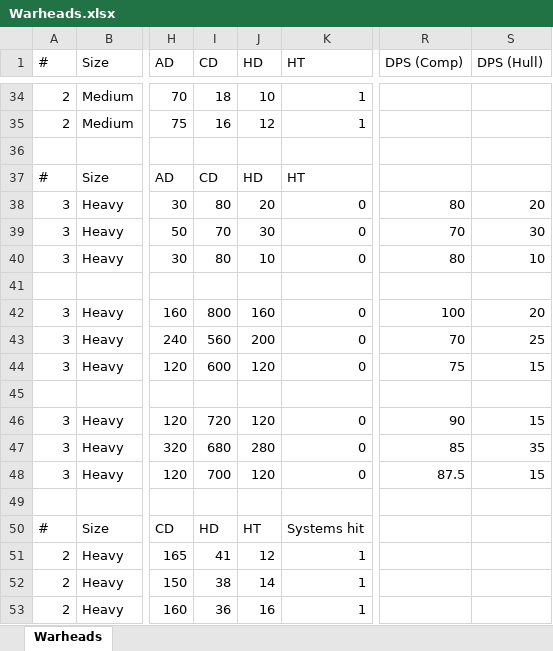
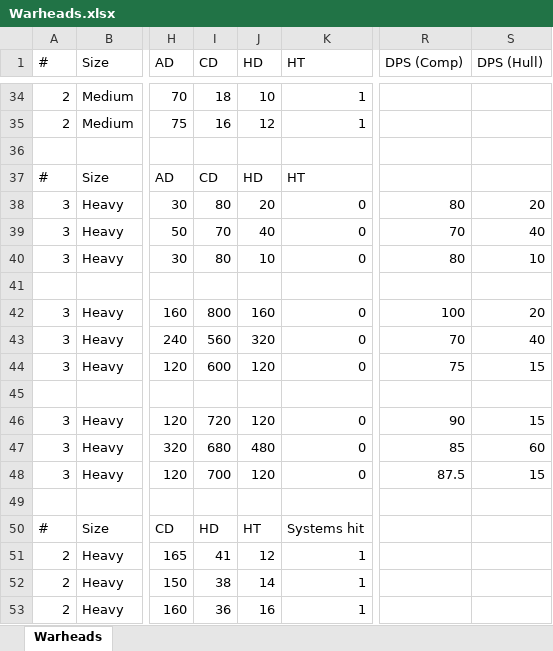
Before and after one commit to boris-van-sosin/Privateer, an Excel workbook: TextData/Warheads.xlsx, sheet Warheads, drawn as a sheet; only a part is shown, gaps mark what is left out; values as stored, in another font and other column widths than the file's, no borders; the diff covers the shown part only; the diff names each change by its address in the sheet, - before the commit and + after, or states it on an @@ line.

```diff
--- a/TextData/Warheads.xlsx (sheet Warheads)
+++ b/TextData/Warheads.xlsx (sheet Warheads)
-J39 (HD): 30
+J39 (HD): 40
-S39 (DPS (Hull)): 30
+S39 (DPS (Hull)): 40
-J43 (HD): 200
+J43 (HD): 320
-S43 (DPS (Hull)): 25
+S43 (DPS (Hull)): 40
-J47 (HD): 280
+J47 (HD): 480
-S47 (DPS (Hull)): 35
+S47 (DPS (Hull)): 60
```
Also changed, not shown: 15 edited cells elsewhere in this sheet, 49 other files.
